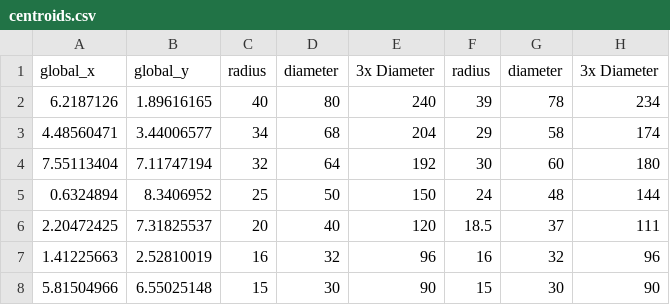
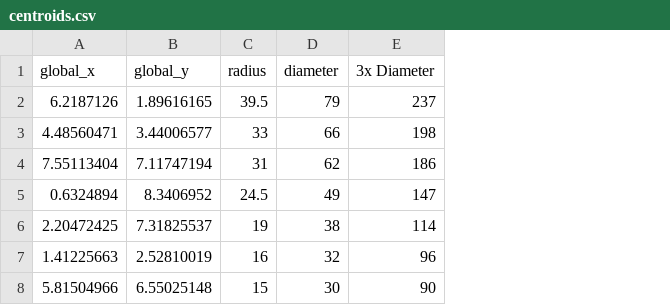
Before and after one commit to MicedOT/ARDRONE, a CSV file: Submissions/Project/Phase 1/Outputs/Centroids/centroids.csv, drawn as a sheet; the diff names each change by its address in the sheet, - before the commit and + after, or states it on an @@ line.

```diff
--- a/Submissions/Project/Phase 1/Outputs/Centroids/centroids.csv
+++ b/Submissions/Project/Phase 1/Outputs/Centroids/centroids.csv
-column F (radius), rows 2-8: 39 | 29 | 30 | 24 | 18.5 | 16 | 15
-column G (diameter), rows 2-8: 78 | 58 | 60 | 48 | 37 | 32 | 30
-column H (3x Diameter), rows 2-8: 234 | 174 | 180 | 144 | 111 | 96 | 90
-C2 (radius): 40
+C2 (radius): 39.5
-D2 (diameter): 80
+D2 (diameter): 79
-E2 (3x Diameter): 240
+E2 (3x Diameter): 237
-C3 (radius): 34
+C3 (radius): 33
-D3 (diameter): 68
+D3 (diameter): 66
-E3 (3x Diameter): 204
+E3 (3x Diameter): 198
-C4 (radius): 32
+C4 (radius): 31
-D4 (diameter): 64
+D4 (diameter): 62
-E4 (3x Diameter): 192
+E4 (3x Diameter): 186
-C5 (radius): 25
+C5 (radius): 24.5
-D5 (diameter): 50
+D5 (diameter): 49
-E5 (3x Diameter): 150
+E5 (3x Diameter): 147
-C6 (radius): 20
+C6 (radius): 19
-D6 (diameter): 40
+D6 (diameter): 38
-E6 (3x Diameter): 120
+E6 (3x Diameter): 114
```
Also changed, not shown: 2 other files.
